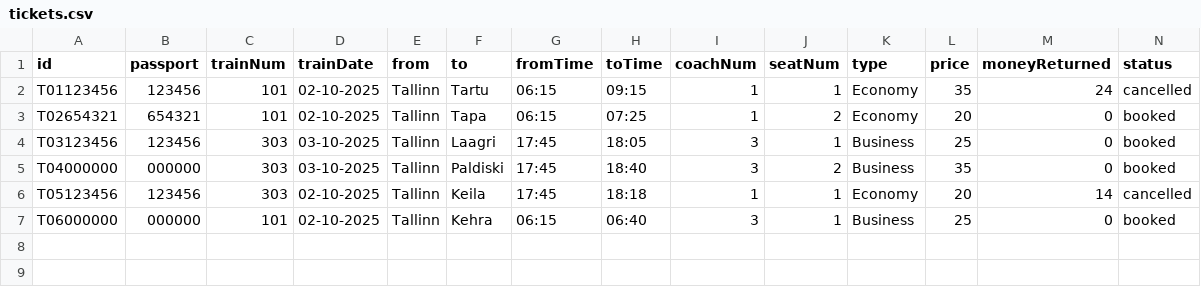
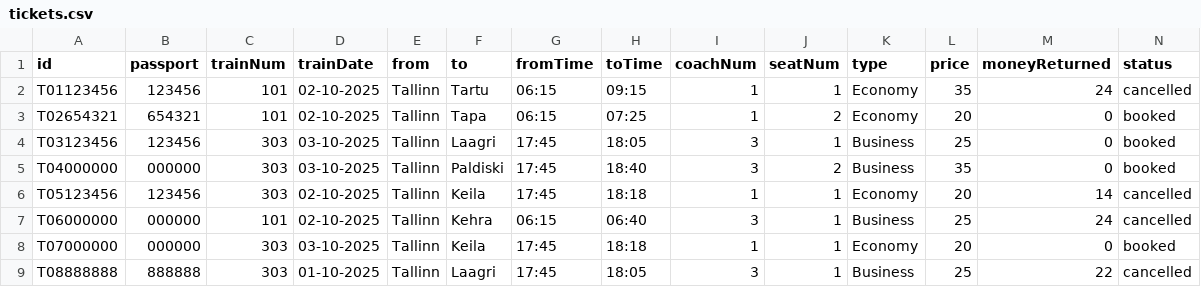
Before and after one commit to maxkorch-27/RailwayBookingSystem, a CSV file: RailwayBookingSystem_oop/tickets.csv, drawn as a sheet.

Commit message:
PerformanceTimer class added. Calculations for creating, returning,  ticket, showing customer's tickets, saving and loading data.

```diff
--- a/RailwayBookingSystem_oop/tickets.csv
+++ b/RailwayBookingSystem_oop/tickets.csv
@@ -6,2 +6,4 @@ T04000000,000000,303,03-10-2025,Tallinn,Paldiski,17:45,18:40,3,2,Business,35,0,b
 T05123456,123456,303,02-10-2025,Tallinn,Keila,17:45,18:18,1,1,Economy,20,14,cancelled
-T06000000,000000,101,02-10-2025,Tallinn,Kehra,06:15,06:40,3,1,Business,25,0,booked
+T06000000,000000,101,02-10-2025,Tallinn,Kehra,06:15,06:40,3,1,Business,25,24,cancelled
+T07000000,000000,303,03-10-2025,Tallinn,Keila,17:45,18:18,1,1,Economy,20,0,booked
+T08888888,888888,303,01-10-2025,Tallinn,Laagri,17:45,18:05,3,1,Business,25,22,cancelled
```
Also changed, not shown: 12 other files.
